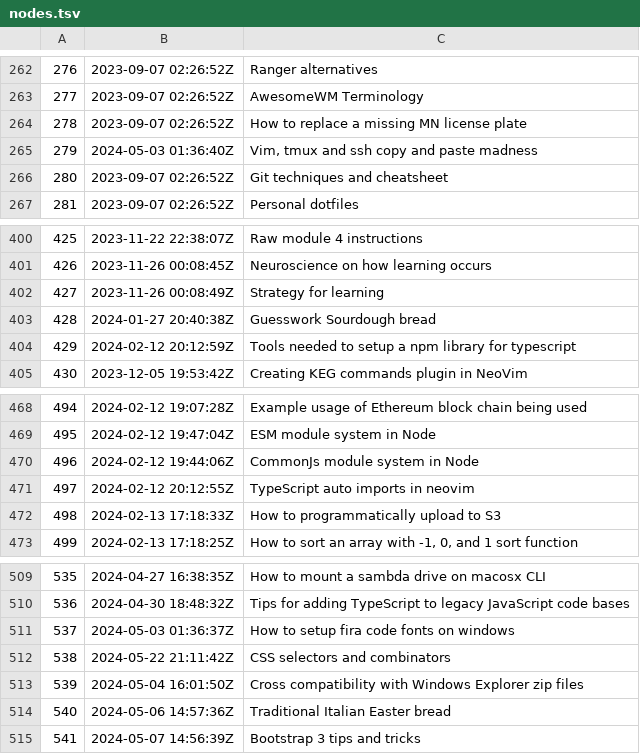
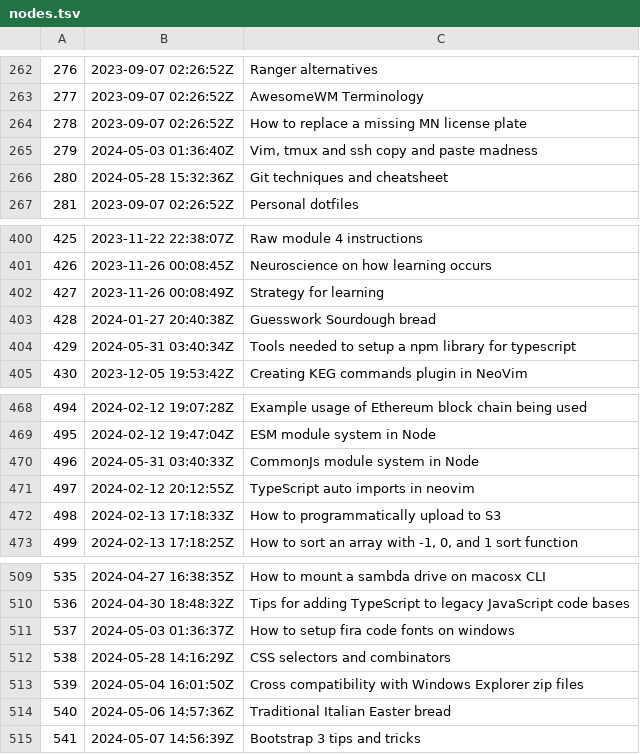
Before and after one commit to jlrickert/zet, a TSV file: docs/dex/nodes.tsv, drawn as a sheet; only a part is shown, gaps mark what is left out; the diff covers the shown part only.

```diff
--- a/docs/dex/nodes.tsv
+++ b/docs/dex/nodes.tsv
@@ -265,3 +265,3 @@
 279	2024-05-03 01:36:40Z	Vim, tmux and ssh copy and paste madness
-280	2023-09-07 02:26:52Z	Git techniques and cheatsheet
+280	2024-05-28 15:32:36Z	Git techniques and cheatsheet
 281	2023-09-07 02:26:52Z	Personal dotfiles
@@ -403,3 +403,3 @@
 428	2024-01-27 20:40:38Z	Guesswork Sourdough bread
-429	2024-02-12 20:12:59Z	Tools needed to setup a npm library for typescript
+429	2024-05-31 03:40:34Z	Tools needed to setup a npm library for typescript
 430	2023-12-05 19:53:42Z	Creating KEG commands plugin in NeoVim
@@ -469,3 +469,3 @@
 495	2024-02-12 19:47:04Z	ESM module system in Node
-496	2024-02-12 19:44:06Z	CommonJs module system in Node
+496	2024-05-31 03:40:33Z	CommonJs module system in Node
 497	2024-02-12 20:12:55Z	TypeScript auto imports in neovim
@@ -511,3 +511,3 @@
 537	2024-05-03 01:36:37Z	How to setup fira code fonts on windows
-538	2024-05-22 21:11:42Z	CSS selectors and combinators
+538	2024-05-28 14:16:29Z	CSS selectors and combinators
 539	2024-05-04 16:01:50Z	Cross compatibility with Windows Explorer zip files
```
Also changed, not shown: 6 added rows and 6 edited cells elsewhere in this file, 20 other files.
